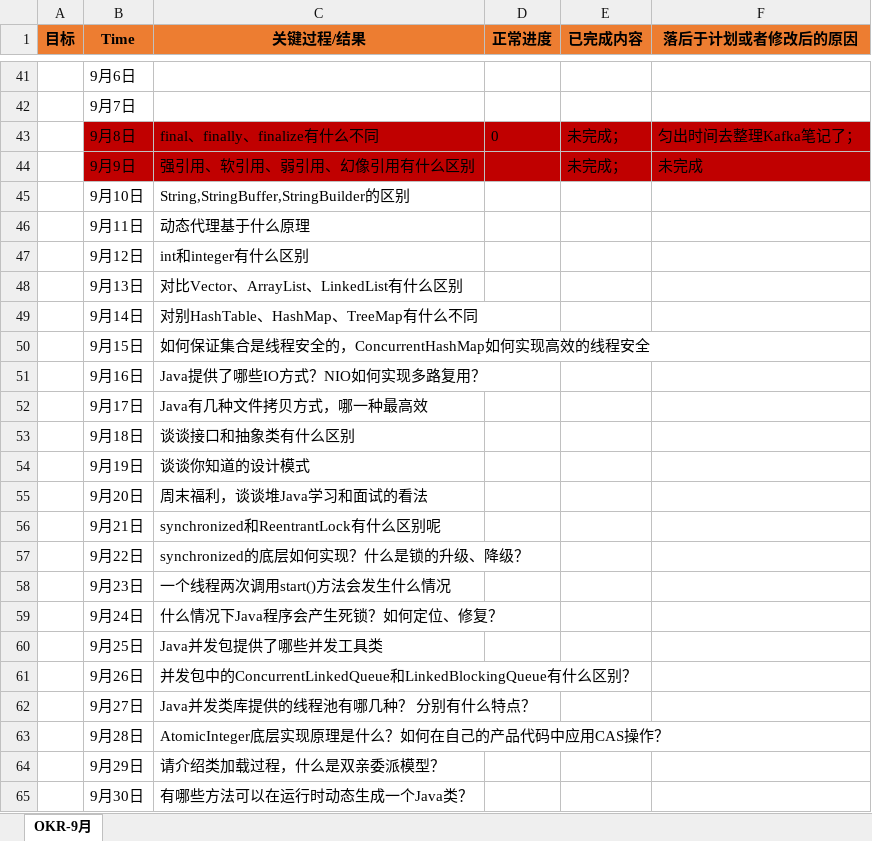
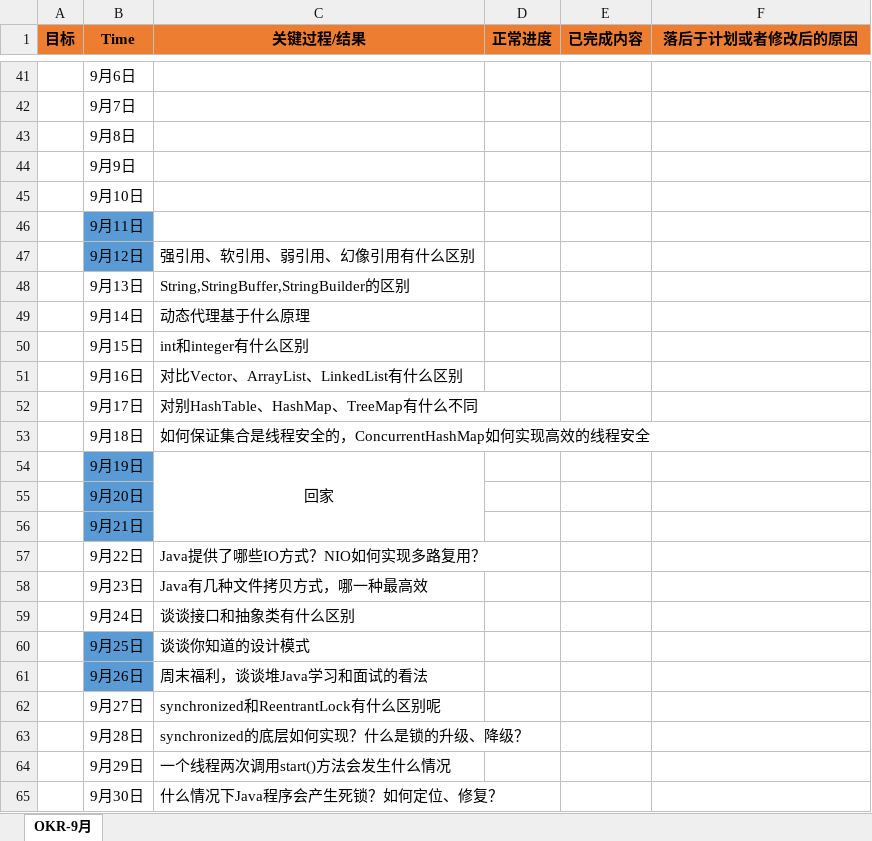
Before and after one commit to ATOZ-HJ/Bookmark, an Excel workbook: notebook/PLAN/2021-09-OKR.xlsx, sheet OKR-9月, drawn as a sheet; only a part is shown, gaps mark what is left out; values as stored, in another font and other column widths than the file's, no borders; removed rows and columns are numbered as before the commit, all else as after; the diff covers the shown part only; the diff names each change by its address in the sheet, - before the commit and + after, or states it on an @@ line.

```diff
--- a/notebook/PLAN/2021-09-OKR.xlsx (sheet OKR-9月)
+++ b/notebook/PLAN/2021-09-OKR.xlsx (sheet OKR-9月)
-row 43:  | 9月8日 | final、finally、finalize有什么不同 | 0 | 未完成； | 匀出时间去整理Kafka笔记了；
-row 44:  | 9月9日 | 强引用、软引用、弱引用、幻像引用有什么区别 |  | 未完成； | 未完成
+row 43:  | 9月8日
+row 44:  | 9月9日
+row 45:  | 9月10日
+row 46:  | 9月11日
+row 47:  | 9月12日 | 强引用、软引用、弱引用、幻像引用有什么区别
-B48 (Time): 9月10日
+B48 (Time): 9月13日
-B49 (Time): 9月11日
+B49 (Time): 9月14日
-B50 (Time): 9月12日
+B50 (Time): 9月15日
-B51 (Time): 9月13日
+B51 (Time): 9月16日
-B52 (Time): 9月14日
+B52 (Time): 9月17日
-B53 (Time): 9月15日
+B53 (Time): 9月18日
+row 54:  | 9月19日 | 回家
+row 55:  | 9月20日
+row 56:  | 9月21日
-B57 (Time): 9月16日
+B57 (Time): 9月22日
-B58 (Time): 9月17日
+B58 (Time): 9月23日
-B59 (Time): 9月18日
+B59 (Time): 9月24日
-B60 (Time): 9月19日
+B60 (Time): 9月25日
-B60:B61 fill: none
+B60:B61 fill: #5B9BD5
-B61 (Time): 9月20日
+B61 (Time): 9月26日
-B62 (Time): 9月21日
+B62 (Time): 9月27日
-B63 (Time): 9月22日
+B63 (Time): 9月28日
-B64 (Time): 9月23日
+B64 (Time): 9月29日
-B65 (Time): 9月24日
+B65 (Time): 9月30日
-row 60:  | 9月25日 | Java并发包提供了哪些并发工具类
-row 61:  | 9月26日 | 并发包中的ConcurrentLinkedQueue和LinkedBlockingQueue有什么区别？
-row 62:  | 9月27日 | Java并发类库提供的线程池有哪几种？ 分别有什么特点？
-row 63:  | 9月28日 | AtomicInteger底层实现原理是什么？如何在自己的产品代码中应用CAS操作？
-row 64:  | 9月29日 | 请介绍类加载过程，什么是双亲委派模型？
-row 65:  | 9月30日 | 有哪些方法可以在运行时动态生成一个Java类？
```
Also changed, not shown: 9 added rows, 9 removed rows, 13 edited cells, cell formats and merged cells elsewhere in this sheet.
